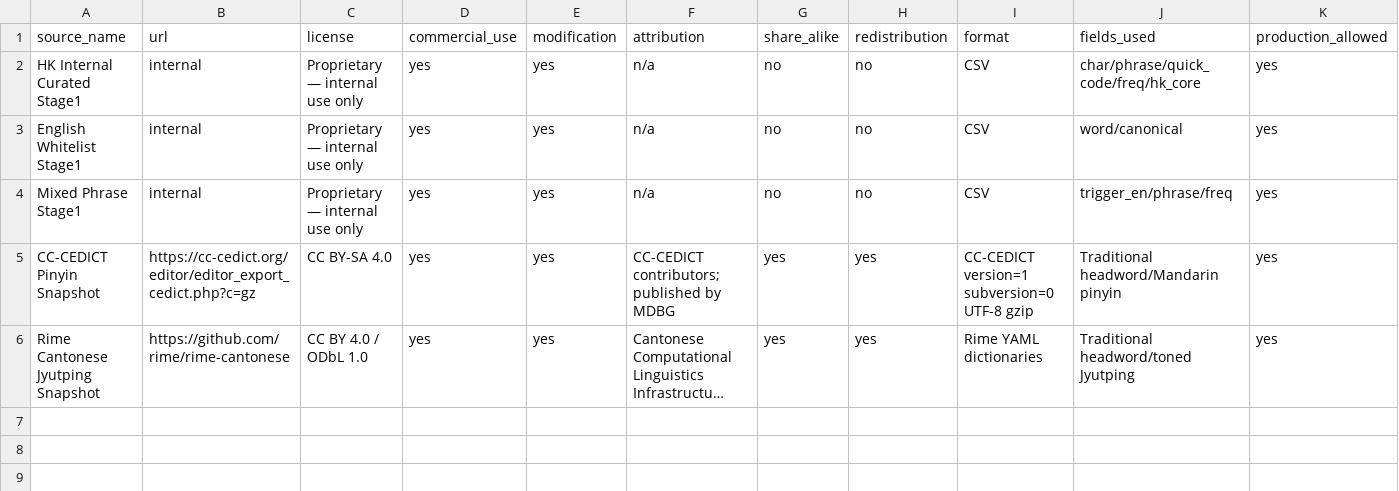
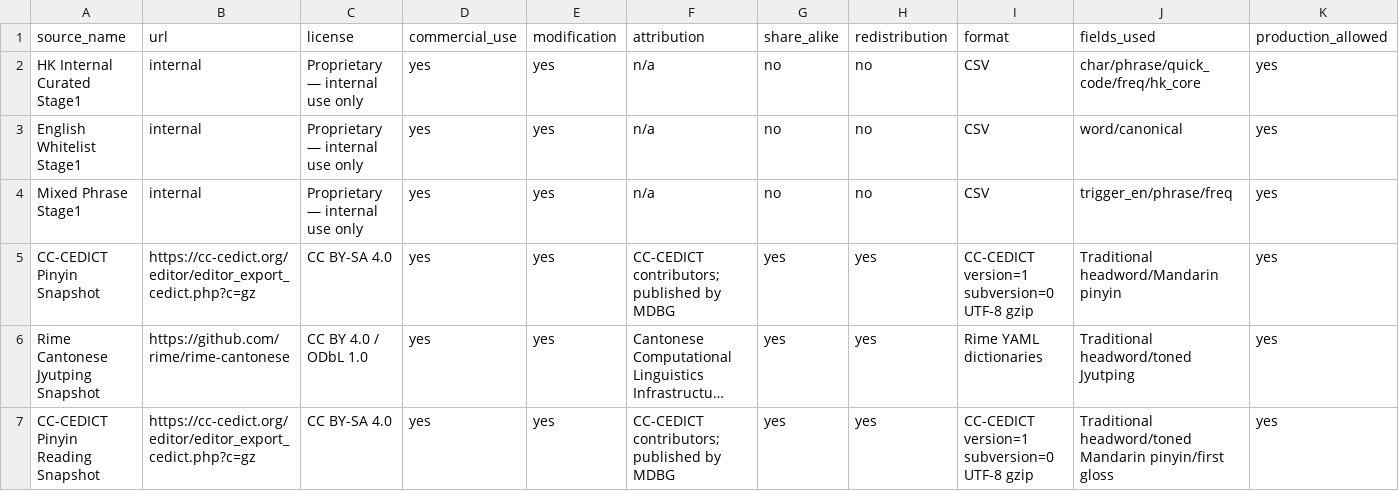
Before and after one commit to takiihor/hk-mixed-keyboard, a CSV file: corpus/sources/corpus_license_register.csv, drawn as a sheet; only a part is shown; long unchanged cells end in …; rows hold the shown columns only; the diff names each change by its address in the sheet, - before the commit and + after, or states it on an @@ line.

```diff
--- a/corpus/sources/corpus_license_register.csv
+++ b/corpus/sources/corpus_license_register.csv
+row 7: CC-CEDICT Pinyin Reading Snapshot | https://cc-cedict.org/editor/editor_export_cedict.php?c=gz | CC BY-SA 4.0 | yes | yes | CC-CEDICT contributors; published by MDBG | yes | yes | CC-CEDICT version=1 subversion=0 UTF-8 gzip | Traditional headword/toned Mandarin pinyin/first gloss | yes
```
Also changed, not shown: 4 other files.
